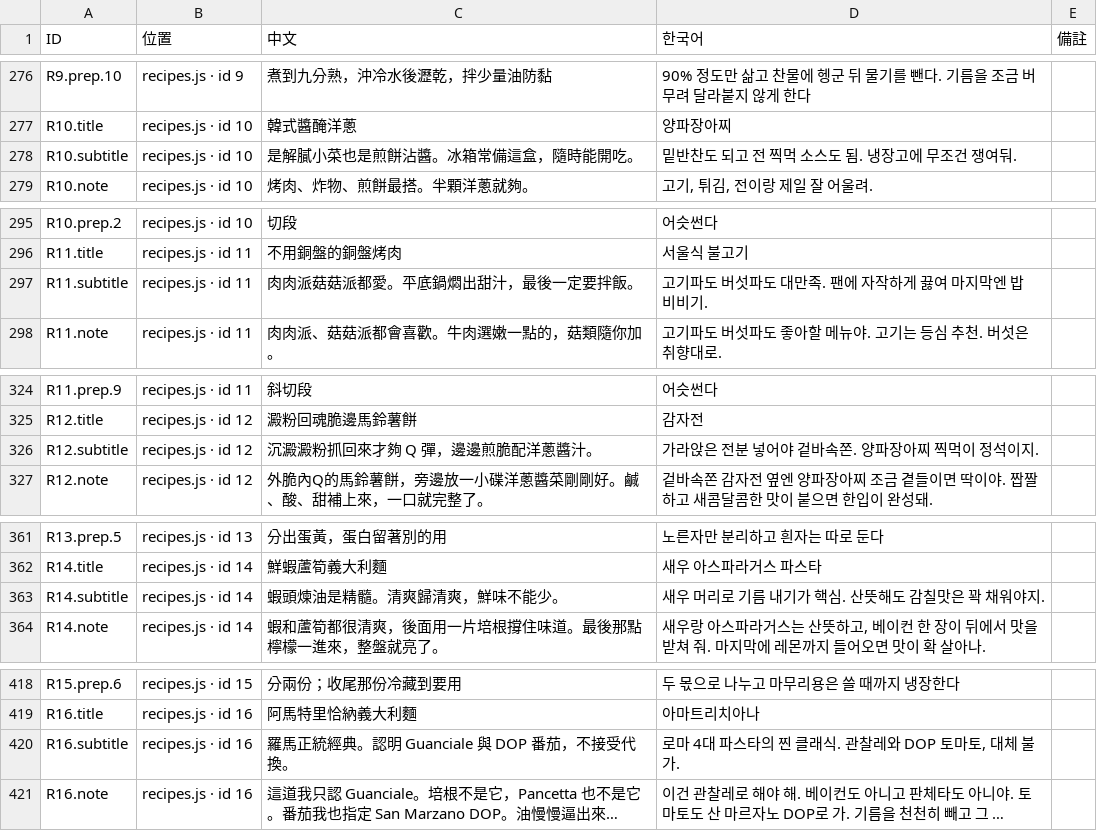
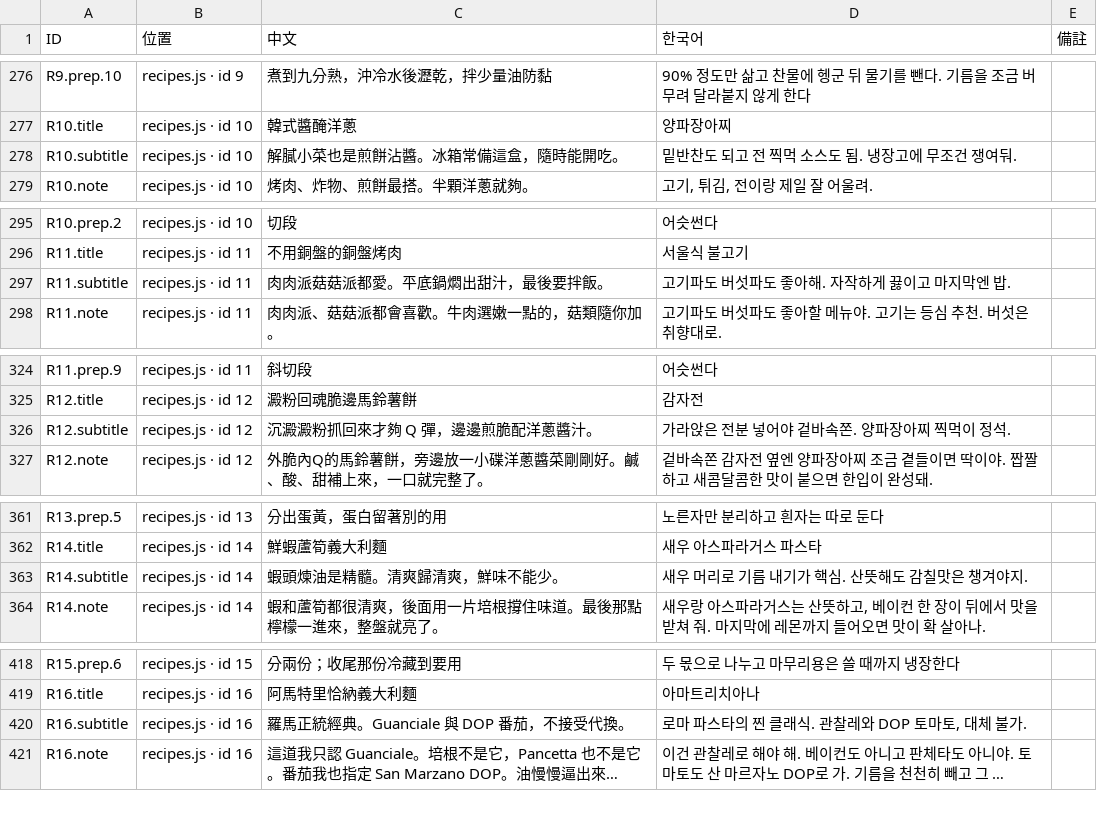
Before and after one commit to showbesun/bo-kitchen, a TSV file: locale.tsv, drawn as a sheet; only a part is shown, gaps mark what is left out; long unchanged cells end in …; the diff names each change by its address in the sheet, - before the commit and + after, or states it on an @@ line.

```diff
--- a/locale.tsv
+++ b/locale.tsv
-C278 (中文): 是解膩小菜也是煎餅沾醬。冰箱常備這盒，隨時能開吃。
+C278 (中文): 解膩小菜也是煎餅沾醬。冰箱常備這盒，隨時能開吃。
-C297 (中文): 肉肉派菇菇派都愛。平底鍋燜出甜汁，最後一定要拌飯。
+C297 (中文): 肉肉派菇菇派都愛。平底鍋燜出甜汁，最後要拌飯。
-D297 (한국어): 고기파도 버섯파도 대만족. 팬에 자작하게 끓여 마지막엔 밥 비비기.
+D297 (한국어): 고기파도 버섯파도 좋아해. 자작하게 끓이고 마지막엔 밥.
-D326 (한국어): 가라앉은 전분 넣어야 겉바속쫀. 양파장아찌 찍먹이 정석이지.
+D326 (한국어): 가라앉은 전분 넣어야 겉바속쫀. 양파장아찌 찍먹이 정석.
-D363 (한국어): 새우 머리로 기름 내기가 핵심. 산뜻해도 감칠맛은 꽉 채워야지.
+D363 (한국어): 새우 머리로 기름 내기가 핵심. 산뜻해도 감칠맛은 챙겨야지.
-C420 (中文): 羅馬正統經典。認明 Guanciale 與 DOP 番茄，不接受代換。
+C420 (中文): 羅馬正統經典。Guanciale 與 DOP 番茄，不接受代換。
-D420 (한국어): 로마 4대 파스타의 찐 클래식. 관찰레와 DOP 토마토, 대체 불가.
+D420 (한국어): 로마 파스타의 찐 클래식. 관찰레와 DOP 토마토, 대체 불가.
```
Also changed, not shown: 3 other files.
